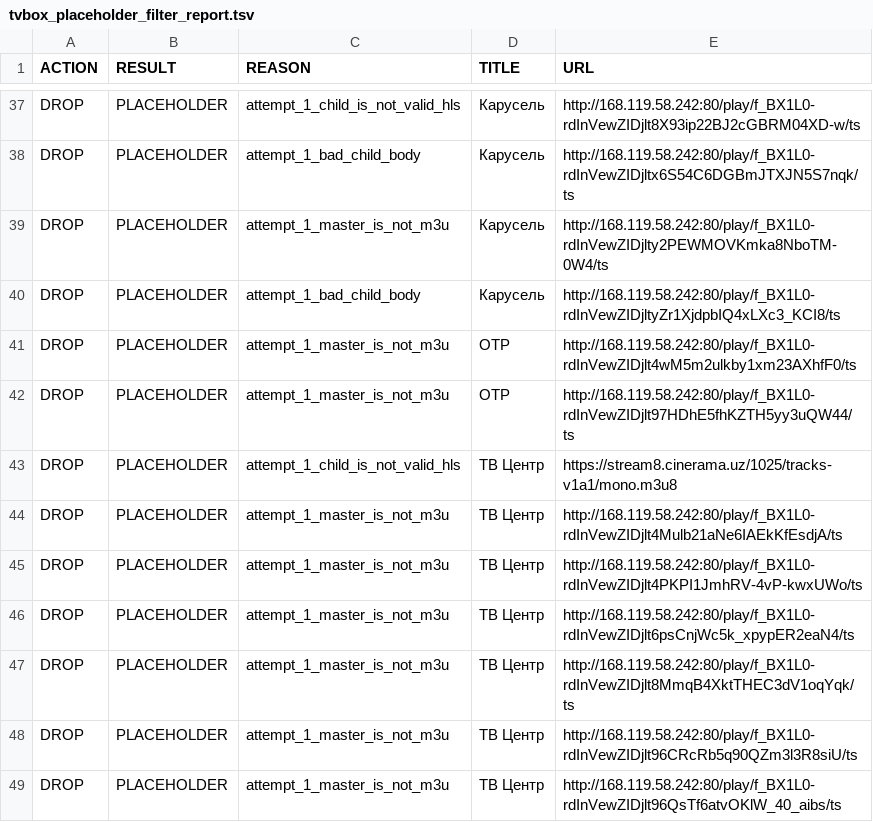
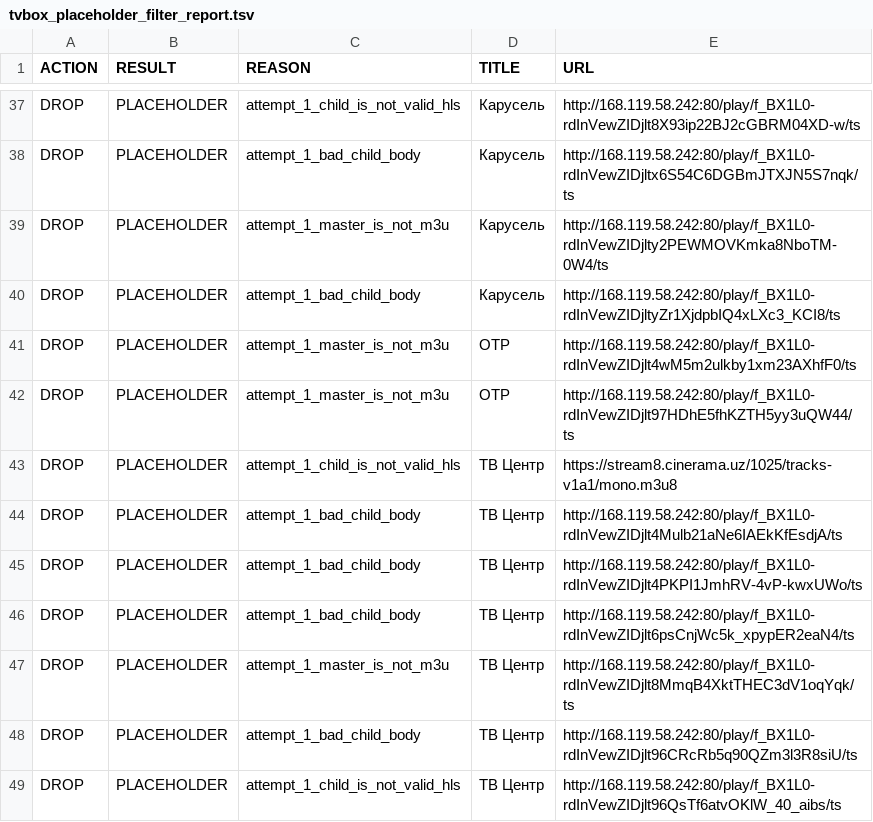
Before and after one commit to Commodo163/sys-cache-7c91, a TSV file: data/tvbox_placeholder_filter_report.tsv, drawn as a sheet; only a part is shown, gaps mark what is left out; the diff covers the shown part only.

```diff
--- a/data/tvbox_placeholder_filter_report.tsv
+++ b/data/tvbox_placeholder_filter_report.tsv
@@ -43,7 +43,7 @@ DROP	PLACEHOLDER	attempt_1_master_is_not_m3u	ОТР	http://168.119.58.242:80/pla
 DROP	PLACEHOLDER	attempt_1_child_is_not_valid_hls	ТВ Центр	https://stream8.cinerama.uz/1025/tracks-v1a1/mono.m3u8
-DROP	PLACEHOLDER	attempt_1_master_is_not_m3u	ТВ Центр	http://168.119.58.242:80/play/f_BX1L0-rdInVewZIDjlt4Mulb21aNe6IAEkKfEsdjA/ts
-DROP	PLACEHOLDER	attempt_1_master_is_not_m3u	ТВ Центр	http://168.119.58.242:80/play/f_BX1L0-rdInVewZIDjlt4PKPI1JmhRV-4vP-kwxUWo/ts
-DROP	PLACEHOLDER	attempt_1_master_is_not_m3u	ТВ Центр	http://168.119.58.242:80/play/f_BX1L0-rdInVewZIDjlt6psCnjWc5k_xpypER2eaN4/ts
+DROP	PLACEHOLDER	attempt_1_bad_child_body	ТВ Центр	http://168.119.58.242:80/play/f_BX1L0-rdInVewZIDjlt4Mulb21aNe6IAEkKfEsdjA/ts
+DROP	PLACEHOLDER	attempt_1_bad_child_body	ТВ Центр	http://168.119.58.242:80/play/f_BX1L0-rdInVewZIDjlt4PKPI1JmhRV-4vP-kwxUWo/ts
+DROP	PLACEHOLDER	attempt_1_bad_child_body	ТВ Центр	http://168.119.58.242:80/play/f_BX1L0-rdInVewZIDjlt6psCnjWc5k_xpypER2eaN4/ts
 DROP	PLACEHOLDER	attempt_1_master_is_not_m3u	ТВ Центр	http://168.119.58.242:80/play/f_BX1L0-rdInVewZIDjlt8MmqB4XktTHEC3dV1oqYqk/ts
-DROP	PLACEHOLDER	attempt_1_master_is_not_m3u	ТВ Центр	http://168.119.58.242:80/play/f_BX1L0-rdInVewZIDjlt96CRcRb5q90QZm3l3R8siU/ts
-DROP	PLACEHOLDER	attempt_1_master_is_not_m3u	ТВ Центр	http://168.119.58.242:80/play/f_BX1L0-rdInVewZIDjlt96QsTf6atvOKlW_40_aibs/ts
+DROP	PLACEHOLDER	attempt_1_bad_child_body	ТВ Центр	http://168.119.58.242:80/play/f_BX1L0-rdInVewZIDjlt96CRcRb5q90QZm3l3R8siU/ts
+DROP	PLACEHOLDER	attempt_1_child_is_not_valid_hls	ТВ Центр	http://168.119.58.242:80/play/f_BX1L0-rdInVewZIDjlt96QsTf6atvOKlW_40_aibs/ts
```
Also changed, not shown: 2 added rows, 2 removed rows and 23 edited cells elsewhere in this file, data/tvbox_canonical_report.tsv, 8 other files.
